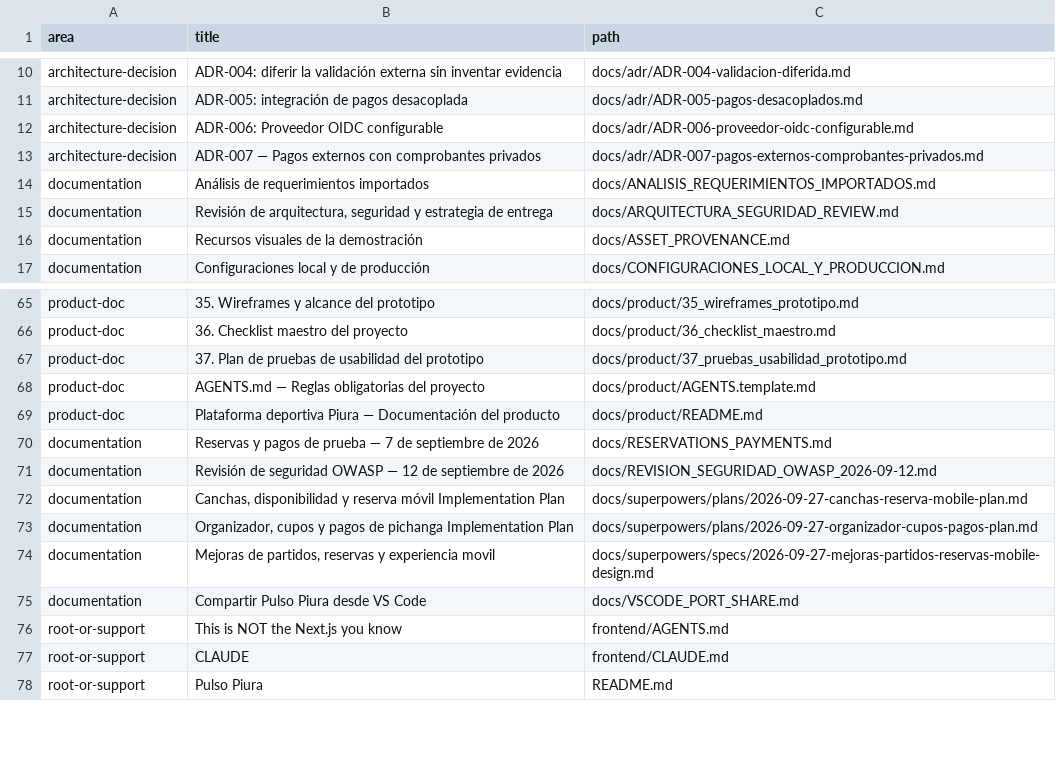
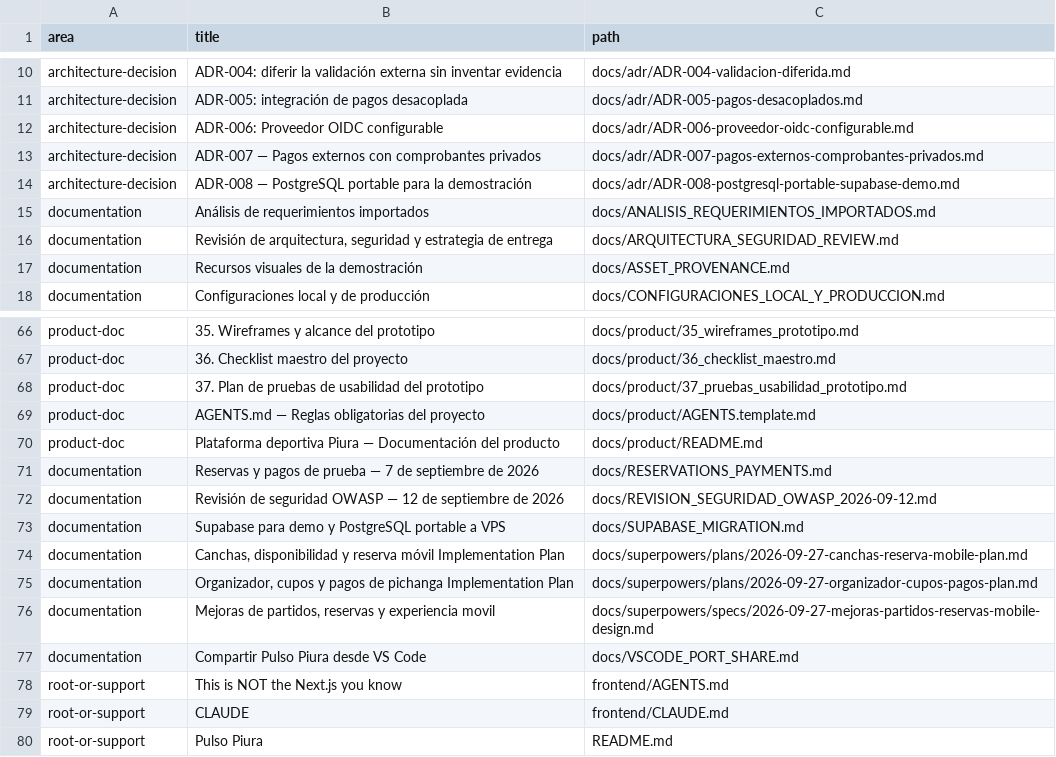
Before and after one commit to JesusMorales25/pulso-piura-platform, a TSV file: docs/code-index/DOCUMENTATION.tsv, drawn as a sheet; only a part is shown, gaps mark what is left out; the diff names each change by its address in the sheet, - before the commit and + after, or states it on an @@ line.

```diff
--- a/docs/code-index/DOCUMENTATION.tsv
+++ b/docs/code-index/DOCUMENTATION.tsv
+row 14: architecture-decision | ADR-008 — PostgreSQL portable para la demostración | docs/adr/ADR-008-postgresql-portable-supabase-demo.md
+row 73: documentation | Supabase para demo y PostgreSQL portable a VPS | docs/SUPABASE_MIGRATION.md
```
Also changed, not shown: docs/code-index/FILES.tsv, 17 other files.
